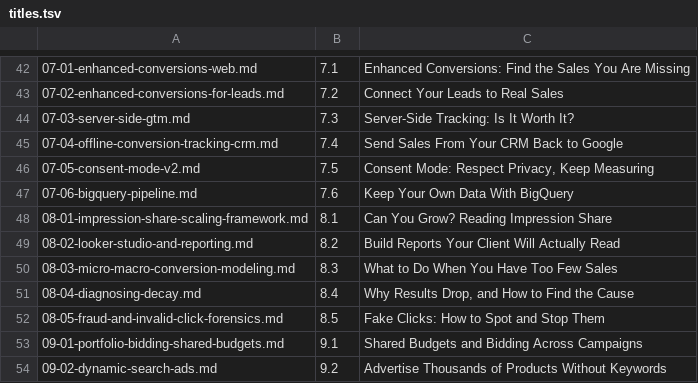
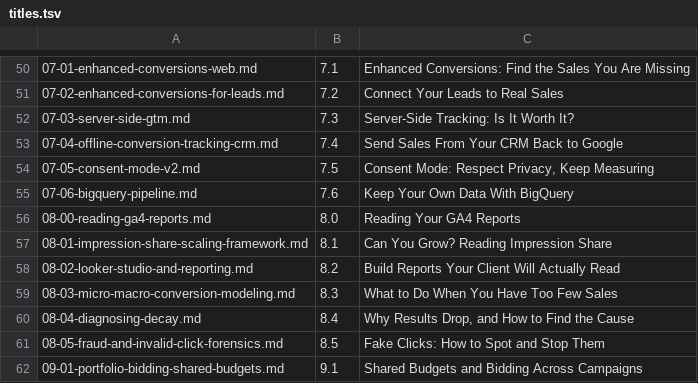
Before and after one commit to thisnomanbutt/google-ads-course, a TSV file: _build/titles.tsv, drawn as a sheet; only a part is shown, gaps mark what is left out; the shorter side is filled out with more unchanged rows; the diff covers the shown part only.

```diff
--- a/_build/titles.tsv
+++ b/_build/titles.tsv
@@ -47,2 +55,3 @@
 07-06-bigquery-pipeline.md	7.6	Keep Your Own Data With BigQuery
+08-00-reading-ga4-reports.md	8.0	Reading Your GA4 Reports
 08-01-impression-share-scaling-framework.md	8.1	Can You Grow? Reading Impression Share
```
Also changed, not shown: 8 added rows elsewhere in this file, 25 other files.
